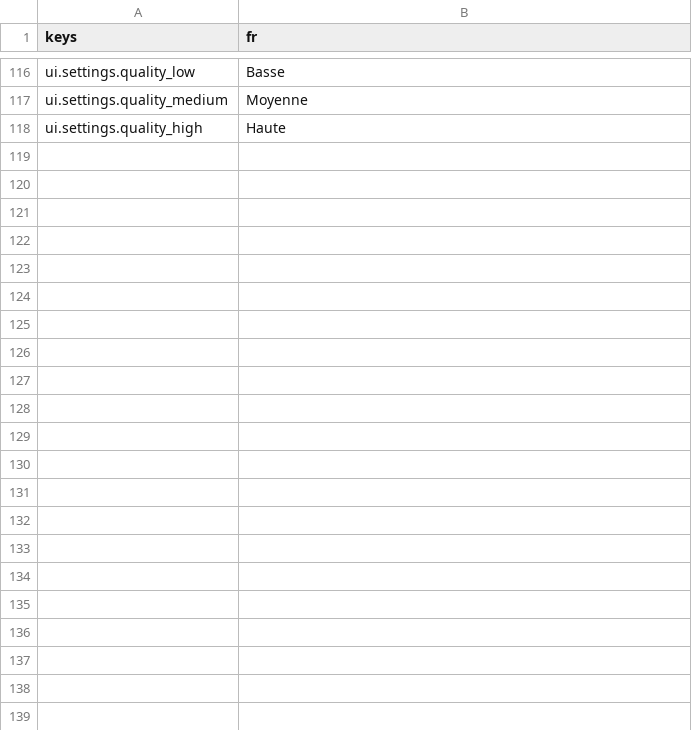
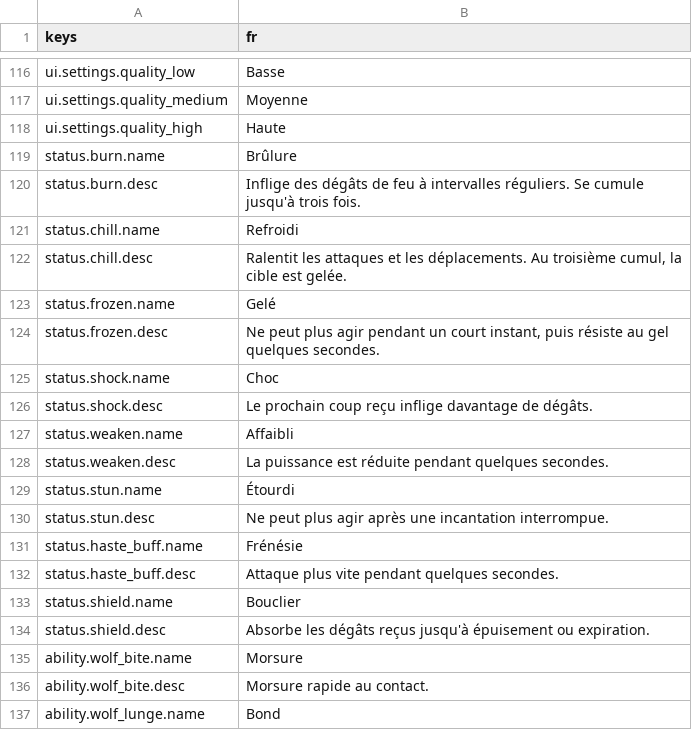
Before and after one commit to fs0ciety7000/afterlight, a CSV file: game/i18n/strings.csv, drawn as a sheet; only a part is shown, gaps mark what is left out; the diff covers the shown part only.

```diff
--- a/game/i18n/strings.csv
+++ b/game/i18n/strings.csv
@@ -118 +118,20 @@ ui.settings.quality_medium,Moyenne
 ui.settings.quality_high,Haute
+status.burn.name,Brûlure
+status.burn.desc,"Inflige des dégâts de feu à intervalles réguliers. Se cumule jusqu'à trois fois."
+status.chill.name,Refroidi
+status.chill.desc,"Ralentit les attaques et les déplacements. Au troisième cumul, la cible est gelée."
+status.frozen.name,Gelé
+status.frozen.desc,"Ne peut plus agir pendant un court instant, puis résiste au gel quelques secondes."
+status.shock.name,Choc
+status.shock.desc,"Le prochain coup reçu inflige davantage de dégâts."
+status.weaken.name,Affaibli
+status.weaken.desc,"La puissance est réduite pendant quelques secondes."
+status.stun.name,Étourdi
+status.stun.desc,"Ne peut plus agir après une incantation interrompue."
+status.haste_buff.name,Frénésie
+status.haste_buff.desc,"Attaque plus vite pendant quelques secondes."
+status.shield.name,Bouclier
+status.shield.desc,"Absorbe les dégâts reçus jusqu'à épuisement ou expiration."
+ability.wolf_bite.name,Morsure
+ability.wolf_bite.desc,"Morsure rapide au contact."
+ability.wolf_lunge.name,Bond
```
Also changed, not shown: 70 added rows elsewhere in this file, 49 other files.
